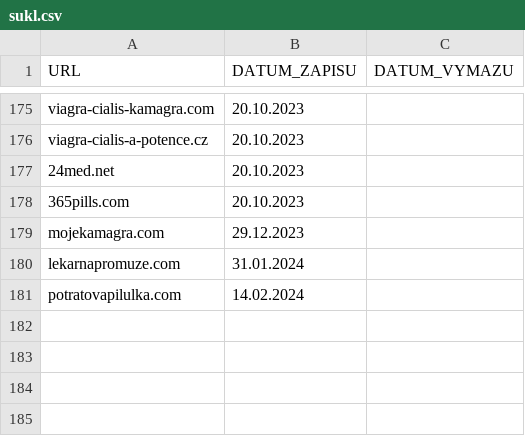
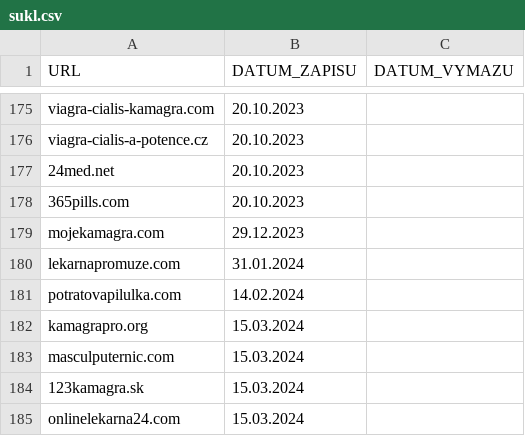
Before and after one commit to analogic/cz-gov-blocks, a CSV file: original/sukl.csv, drawn as a sheet; only a part is shown, gaps mark what is left out.

```diff
--- a/original/sukl.csv
+++ b/original/sukl.csv
@@ -181 +181,5 @@
 "potratovapilulka.com","14.02.2024",
+"kamagrapro.org","15.03.2024",
+"masculputernic.com","15.03.2024",
+"123kamagra.sk","15.03.2024",
+"onlinelekarna24.com","15.03.2024",
```
Also changed, not shown: csv/sukl.csv, 2 other files.
